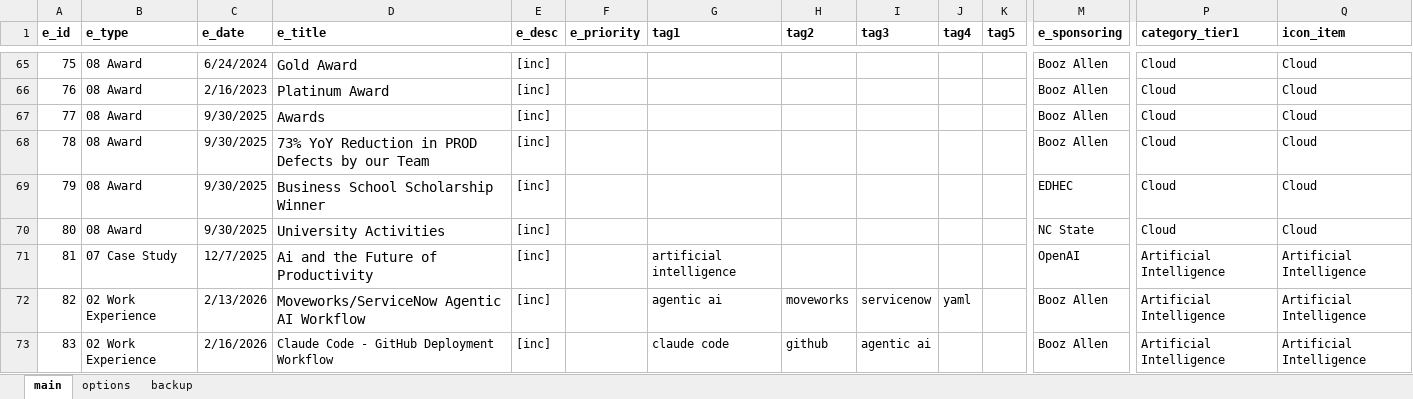
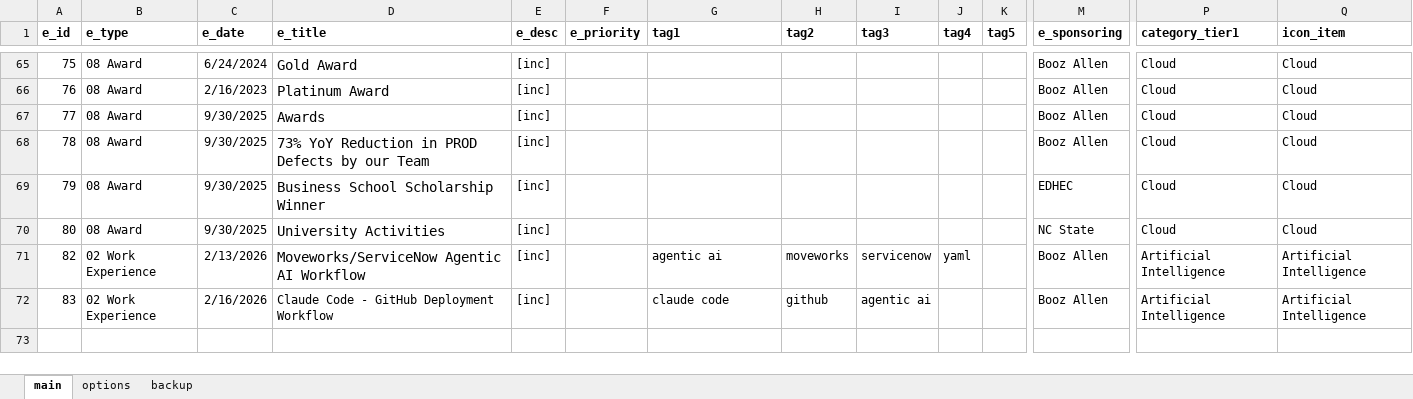
Before and after one commit to sdooley-dev/sdooley-dev.github.io, an Excel workbook: 040625-skills.xlsx, sheet main, drawn as a sheet; only a part is shown, gaps mark what is left out; values as stored, in another font and other column widths than the file's, no borders; rows hold the shown columns only; the diff names each change by its address in the sheet, - before the commit and + after, or states it on an @@ line.

Commit message:
Update 040625-skills.xlsx - uploaded via Claude Opus 4.6 workflow - February 16, 2026 at 06:17 PM

```diff
--- a/040625-skills.xlsx (sheet main)
+++ b/040625-skills.xlsx (sheet main)
-row 71: 81 | 07 Case Study | 12/7/2025 | Ai and the Future of Productivity | [inc] |  | artificial intelligence |  |  |  |  | OpenAI | Artificial Intelligence | Artificial Intelligence
```
